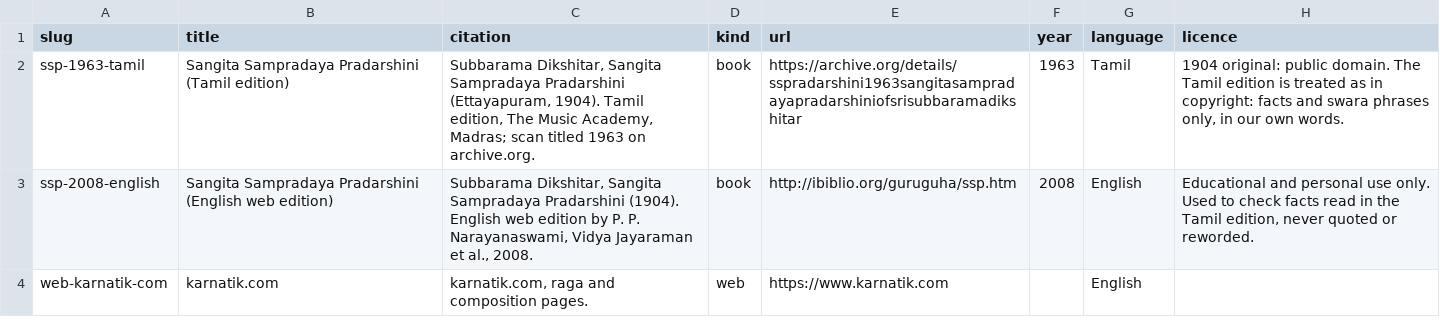
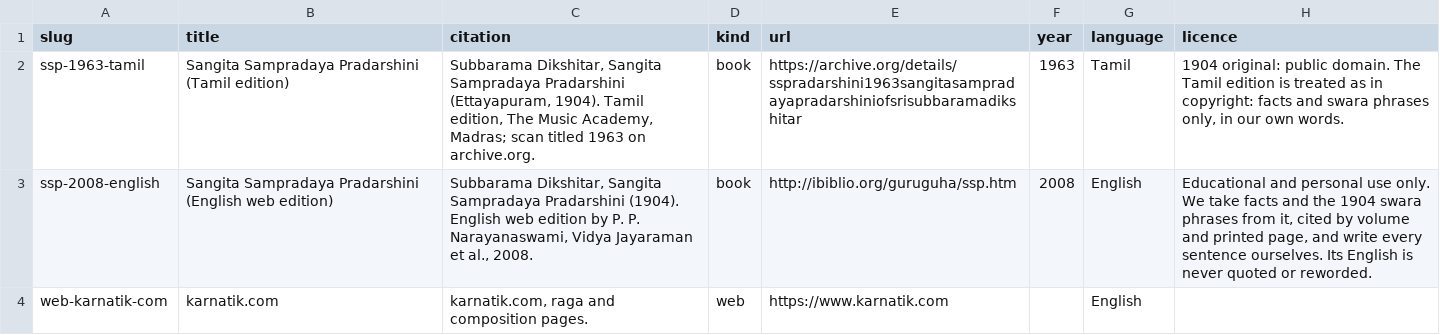
Before and after one commit to tejovanthn/rasikalife, a CSV file: docs/research/sources-2026-10.csv, drawn as a sheet.

Commit message:
Sources: the English SSP edition is now cited for facts, by volume and printed page

```diff
--- a/docs/research/sources-2026-10.csv
+++ b/docs/research/sources-2026-10.csv
@@ -2,3 +2,3 @@ slug,title,citation,kind,url,year,language,licence
 ssp-1963-tamil,Sangita Sampradaya Pradarshini (Tamil edition),"Subbarama Dikshitar, Sangita Sampradaya Pradarshini (Ettayapuram, 1904). Tamil edition, The Music Academy, Madras; scan titled 1963 on archive.org.",book,https://archive.org/details/sspradarshini1963sangitasampradayapradarshiniofsrisubbaramadikshitar,1963,Tamil,"1904 original: public domain. The Tamil edition is treated as in copyright: facts and swara phrases only, in our own words."
-ssp-2008-english,Sangita Sampradaya Pradarshini (English web edition),"Subbarama Dikshitar, Sangita Sampradaya Pradarshini (1904). English web edition by P. P. Narayanaswami, Vidya Jayaraman et al., 2008.",book,http://ibiblio.org/guruguha/ssp.htm,2008,English,"Educational and personal use only. Used to check facts read in the Tamil edition, never quoted or reworded."
+ssp-2008-english,Sangita Sampradaya Pradarshini (English web edition),"Subbarama Dikshitar, Sangita Sampradaya Pradarshini (1904). English web edition by P. P. Narayanaswami, Vidya Jayaraman et al., 2008.",book,http://ibiblio.org/guruguha/ssp.htm,2008,English,"Educational and personal use only. We take facts and the 1904 swara phrases from it, cited by volume and printed page, and write every sentence ourselves. Its English is never quoted or reworded."
 web-karnatik-com,karnatik.com,"karnatik.com, raga and composition pages.",web,https://www.karnatik.com,,English,
```
